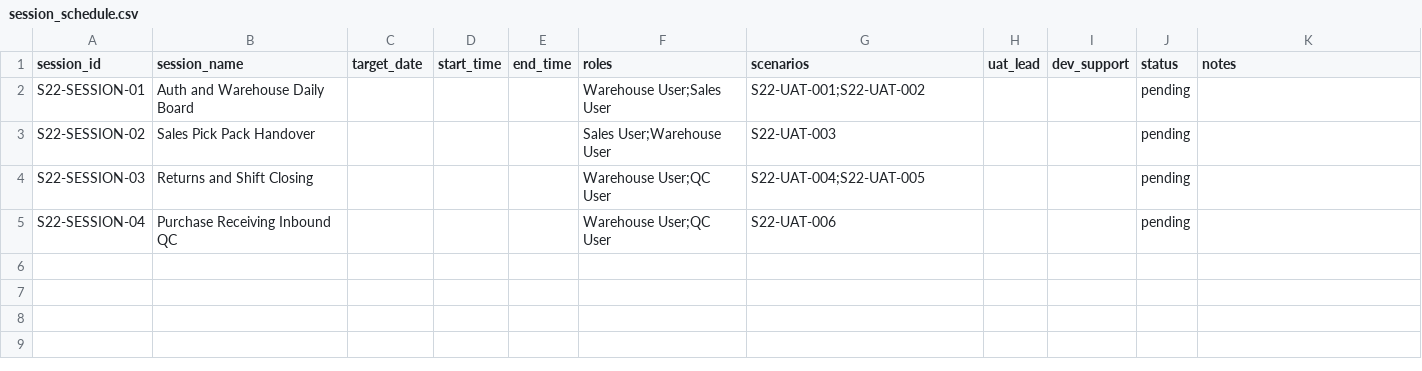
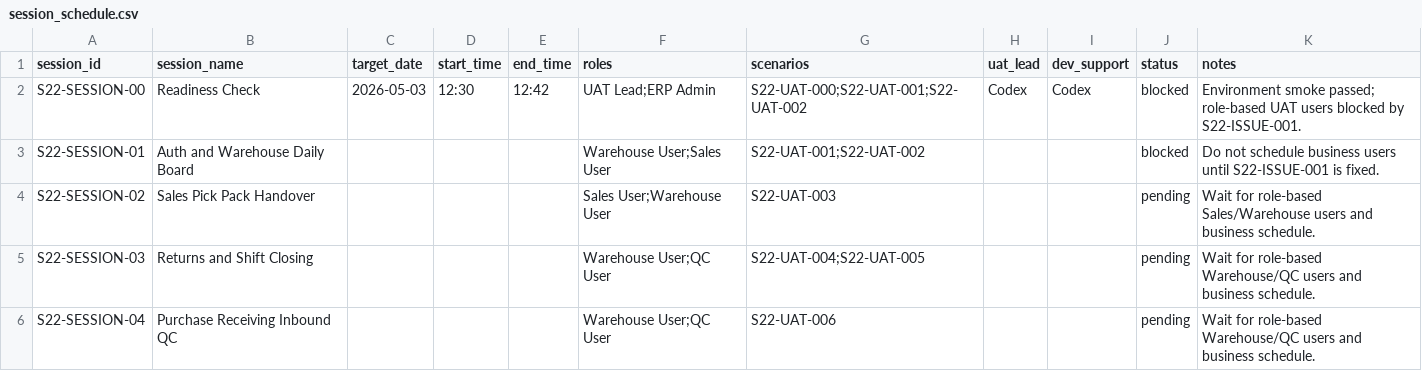
Before and after one commit to Chinsusu/ERP-v2, a CSV file: docs/uat/sprint22/templates/session_schedule.csv, drawn as a sheet.

```diff
--- a/docs/uat/sprint22/templates/session_schedule.csv
+++ b/docs/uat/sprint22/templates/session_schedule.csv
@@ -1,5 +1,6 @@
 session_id,session_name,target_date,start_time,end_time,roles,scenarios,uat_lead,dev_support,status,notes
-S22-SESSION-01,Auth and Warehouse Daily Board,,,,Warehouse User;Sales User,S22-UAT-001;S22-UAT-002,,,pending,
-S22-SESSION-02,Sales Pick Pack Handover,,,,Sales User;Warehouse User,S22-UAT-003,,,pending,
-S22-SESSION-03,Returns and Shift Closing,,,,Warehouse User;QC User,S22-UAT-004;S22-UAT-005,,,pending,
-S22-SESSION-04,Purchase Receiving Inbound QC,,,,Warehouse User;QC User,S22-UAT-006,,,pending,
+S22-SESSION-00,Readiness Check,2026-05-03,12:30,12:42,UAT Lead;ERP Admin,S22-UAT-000;S22-UAT-001;S22-UAT-002,Codex,Codex,blocked,"Environment smoke passed; role-based UAT users blocked by S22-ISSUE-001."
+S22-SESSION-01,Auth and Warehouse Daily Board,,,,Warehouse User;Sales User,S22-UAT-001;S22-UAT-002,,,blocked,"Do not schedule business users until S22-ISSUE-001 is fixed."
+S22-SESSION-02,Sales Pick Pack Handover,,,,Sales User;Warehouse User,S22-UAT-003,,,pending,"Wait for role-based Sales/Warehouse users and business schedule."
+S22-SESSION-03,Returns and Shift Closing,,,,Warehouse User;QC User,S22-UAT-004;S22-UAT-005,,,pending,"Wait for role-based Warehouse/QC users and business schedule."
+S22-SESSION-04,Purchase Receiving Inbound QC,,,,Warehouse User;QC User,S22-UAT-006,,,pending,"Wait for role-based Warehouse/QC users and business schedule."
```
Also changed, not shown: docs/uat/sprint22/templates/scenario_results.csv, docs/uat/sprint22/templates/seed_data_plan.csv, 6 other files.
